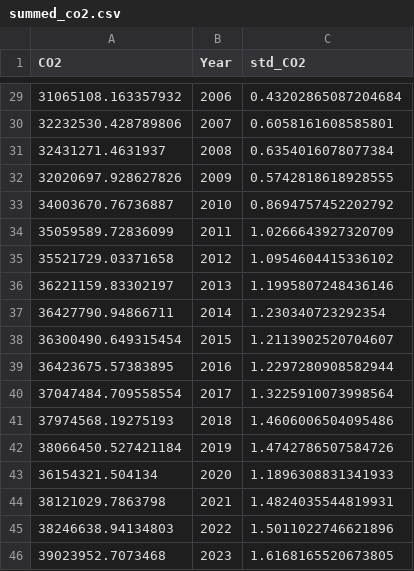
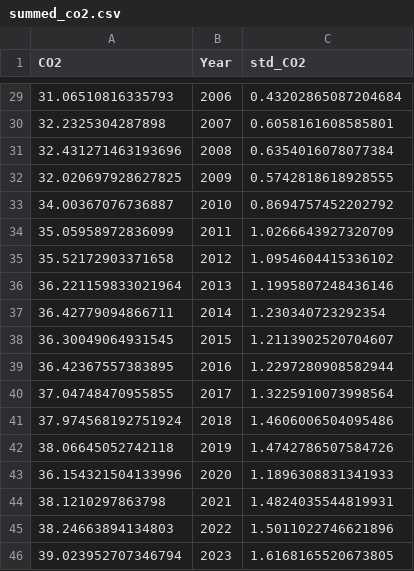
Before and after one commit to Athrya-pg/CMT_project_Sea_ice_extent, a CSV file: outputs/summed_co2.csv, drawn as a sheet; only a part is shown, gaps mark what is left out; the diff covers the shown part only.

```diff
--- a/outputs/summed_co2.csv
+++ b/outputs/summed_co2.csv
@@ -29,18 +29,18 @@ CO2,Year,std_CO2
-31065108.163357932,2006,0.43202865087204684
-32232530.428789806,2007,0.6058161608585801
-32431271.4631937,2008,0.6354016078077384
-32020697.928627826,2009,0.5742818618928555
-34003670.76736887,2010,0.8694757452202792
-35059589.72836099,2011,1.0266643927320709
-35521729.03371658,2012,1.0954604415336102
-36221159.83302197,2013,1.1995807248436146
-36427790.94866711,2014,1.230340723292354
-36300490.649315454,2015,1.2113902520704607
-36423675.57383895,2016,1.2297280908582944
-37047484.709558554,2017,1.3225910073998564
-37974568.19275193,2018,1.4606006504095486
-38066450.527421184,2019,1.4742786507584726
-36154321.504134,2020,1.1896308831341933
-38121029.7863798,2021,1.4824035544819931
-38246638.94134803,2022,1.5011022746621896
-39023952.7073468,2023,1.6168165520673805
+31.06510816335793,2006,0.43202865087204684
+32.2325304287898,2007,0.6058161608585801
+32.431271463193696,2008,0.6354016078077384
+32.020697928627825,2009,0.5742818618928555
+34.00367076736887,2010,0.8694757452202792
+35.05958972836099,2011,1.0266643927320709
+35.52172903371658,2012,1.0954604415336102
+36.221159833021964,2013,1.1995807248436146
+36.42779094866711,2014,1.230340723292354
+36.30049064931545,2015,1.2113902520704607
+36.42367557383895,2016,1.2297280908582944
+37.04748470955855,2017,1.3225910073998564
+37.974568192751924,2018,1.4606006504095486
+38.06645052742118,2019,1.4742786507584726
+36.154321504133996,2020,1.1896308831341933
+38.1210297863798,2021,1.4824035544819931
+38.24663894134803,2022,1.5011022746621896
+39.023952707346794,2023,1.6168165520673805
```
Also changed, not shown: 27 edited cells elsewhere in this file, 1 other file.
